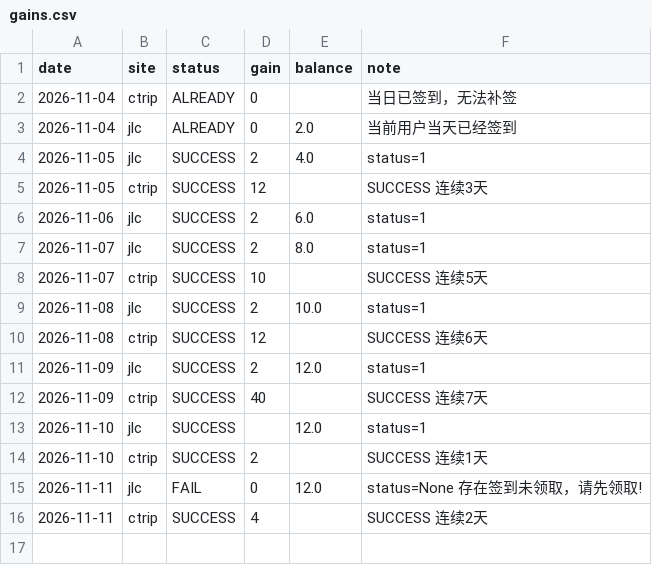
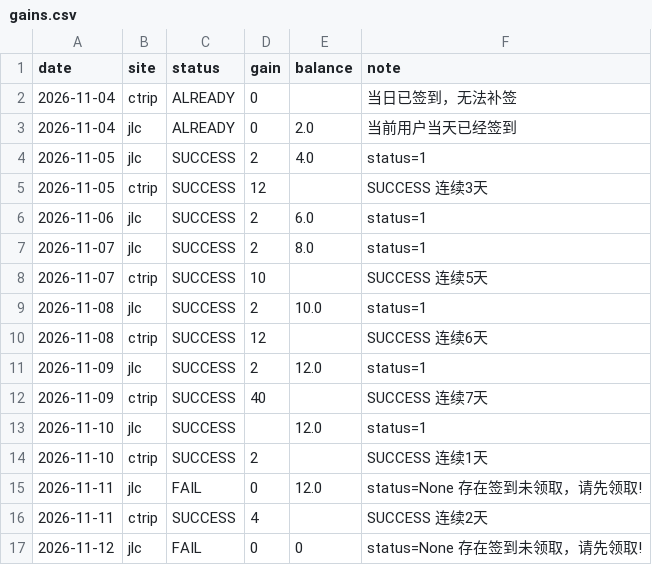
Before and after one commit to DM-1107/smzdm-checkin, a CSV file: gains.csv, drawn as a sheet; the diff names each change by its address in the sheet, - before the commit and + after, or states it on an @@ line.

```diff
--- a/gains.csv
+++ b/gains.csv
+row 17: 2026-11-12 | jlc | FAIL | 0 | 0 | status=None 存在签到未领取，请先领取!
```
